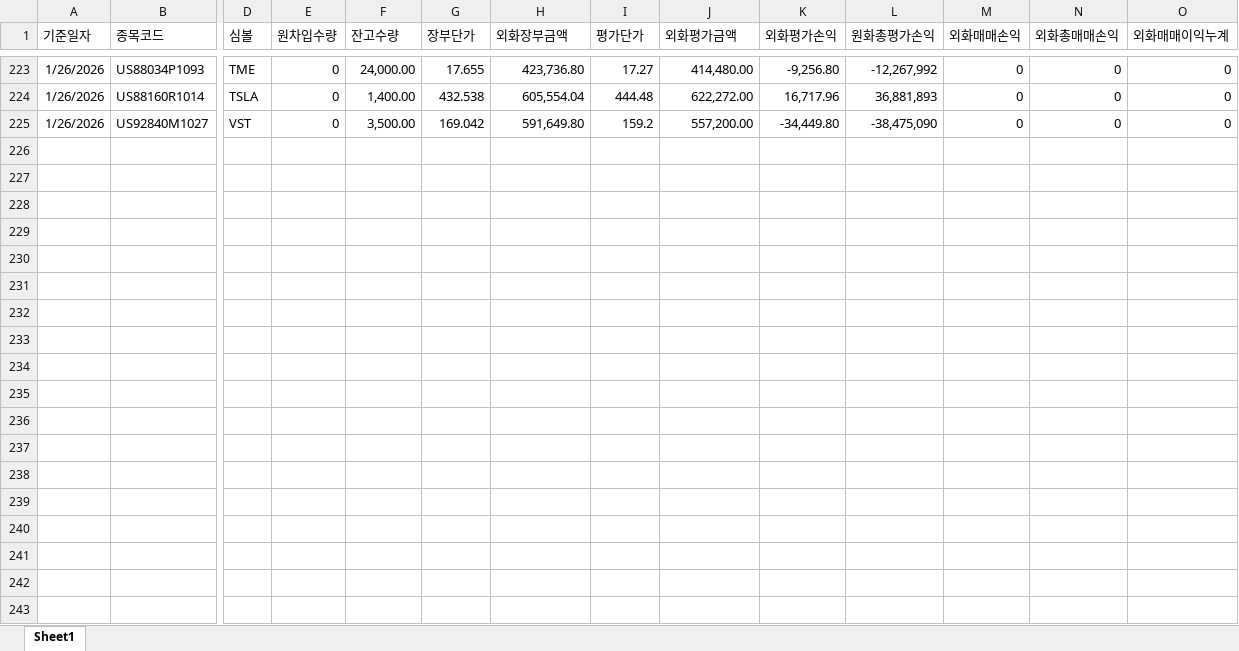
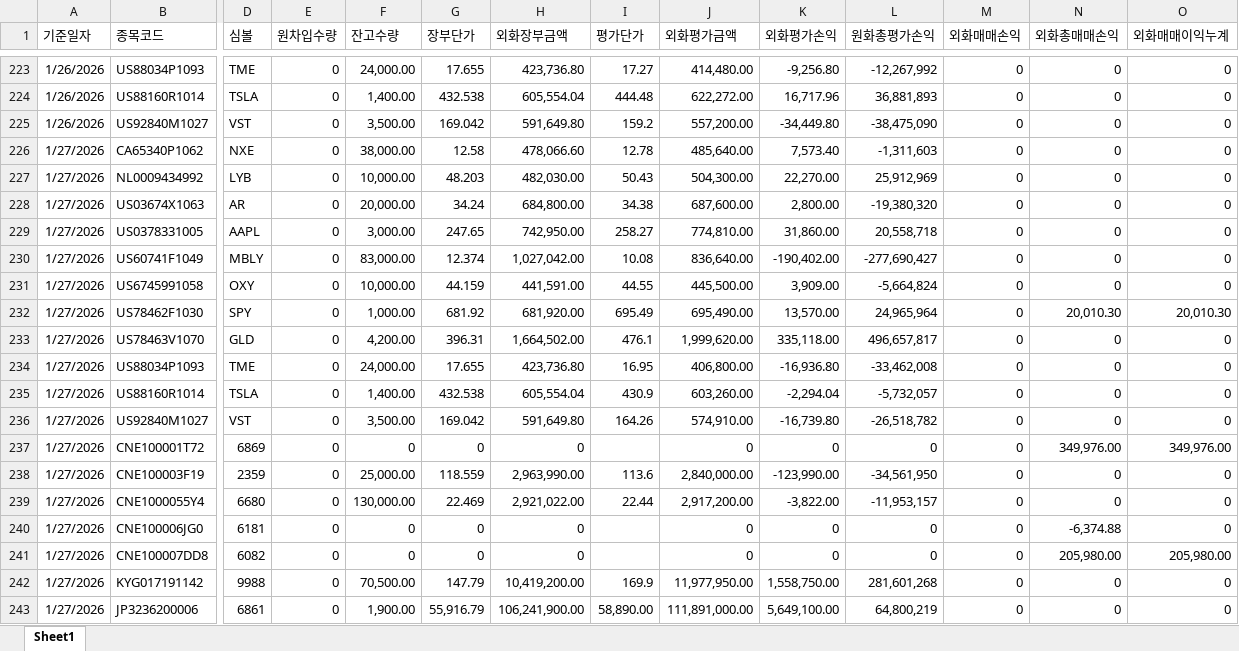
Before and after one commit to haazzang/Team_dashboard, an Excel workbook: 2026_멀티.xlsx, sheet Sheet1, drawn as a sheet; only a part is shown, gaps mark what is left out; values as stored, in another font and other column widths than the file's, no borders; rows hold the shown columns only; the diff covers the shown part only; the diff names each change by its address in the sheet, - before the commit and + after, or states it on an @@ line.

Commit message:
Update 2026_멀티.xlsx (2026-01-29 15:39:42)

```diff
--- a/2026_멀티.xlsx (sheet Sheet1)
+++ b/2026_멀티.xlsx (sheet Sheet1)
+row 226: 1/27/2026 | CA65340P1062 | NXE | 0 | 38,000.00 | 12.58 | 478,066.60 | 12.78 | 485,640.00 | 7,573.40 | -1,311,603 | 0 | 0 | 0
+row 227: 1/27/2026 | NL0009434992 | LYB | 0 | 10,000.00 | 48.203 | 482,030.00 | 50.43 | 504,300.00 | 22,270.00 | 25,912,969 | 0 | 0 | 0
+row 228: 1/27/2026 | US03674X1063 | AR | 0 | 20,000.00 | 34.24 | 684,800.00 | 34.38 | 687,600.00 | 2,800.00 | -19,380,320 | 0 | 0 | 0
+row 229: 1/27/2026 | US0378331005 | AAPL | 0 | 3,000.00 | 247.65 | 742,950.00 | 258.27 | 774,810.00 | 31,860.00 | 20,558,718 | 0 | 0 | 0
+row 230: 1/27/2026 | US60741F1049 | MBLY | 0 | 83,000.00 | 12.374 | 1,027,042.00 | 10.08 | 836,640.00 | -190,402.00 | -277,690,427 | 0 | 0 | 0
+row 231: 1/27/2026 | US6745991058 | OXY | 0 | 10,000.00 | 44.159 | 441,591.00 | 44.55 | 445,500.00 | 3,909.00 | -5,664,824 | 0 | 0 | 0
+row 232: 1/27/2026 | US78462F1030 | SPY | 0 | 1,000.00 | 681.92 | 681,920.00 | 695.49 | 695,490.00 | 13,570.00 | 24,965,964 | 0 | 20,010.30 | 20,010.30
+row 233: 1/27/2026 | US78463V1070 | GLD | 0 | 4,200.00 | 396.31 | 1,664,502.00 | 476.1 | 1,999,620.00 | 335,118.00 | 496,657,817 | 0 | 0 | 0
+row 234: 1/27/2026 | US88034P1093 | TME | 0 | 24,000.00 | 17.655 | 423,736.80 | 16.95 | 406,800.00 | -16,936.80 | -33,462,008 | 0 | 0 | 0
+row 235: 1/27/2026 | US88160R1014 | TSLA | 0 | 1,400.00 | 432.538 | 605,554.04 | 430.9 | 603,260.00 | -2,294.04 | -5,732,057 | 0 | 0 | 0
+row 236: 1/27/2026 | US92840M1027 | VST | 0 | 3,500.00 | 169.042 | 591,649.80 | 164.26 | 574,910.00 | -16,739.80 | -26,518,782 | 0 | 0 | 0
+row 237: 1/27/2026 | CNE100001T72 | 6869 | 0 | 0 | 0 | 0 |  | 0 | 0 | 0 | 0 | 349,976.00 | 349,976.00
+row 238: 1/27/2026 | CNE100003F19 | 2359 | 0 | 25,000.00 | 118.559 | 2,963,990.00 | 113.6 | 2,840,000.00 | -123,990.00 | -34,561,950 | 0 | 0 | 0
+row 239: 1/27/2026 | CNE1000055Y4 | 6680 | 0 | 130,000.00 | 22.469 | 2,921,022.00 | 22.44 | 2,917,200.00 | -3,822.00 | -11,953,157 | 0 | 0 | 0
+row 240: 1/27/2026 | CNE100006JG0 | 6181 | 0 | 0 | 0 | 0 |  | 0 | 0 | 0 | 0 | -6,374.88 | 0
+row 241: 1/27/2026 | CNE100007DD8 | 6082 | 0 | 0 | 0 | 0 |  | 0 | 0 | 0 | 0 | 205,980.00 | 205,980.00
+row 242: 1/27/2026 | KYG017191142 | 9988 | 0 | 70,500.00 | 147.79 | 10,419,200.00 | 169.9 | 11,977,950.00 | 1,558,750.00 | 281,601,268 | 0 | 0 | 0
+row 243: 1/27/2026 | JP3236200006 | 6861 | 0 | 1,900.00 | 55,916.79 | 106,241,900.00 | 58,890.00 | 111,891,000.00 | 5,649,100.00 | 64,800,219 | 0 | 0 | 0
```
Also changed, not shown: 24 added rows elsewhere in this sheet.
